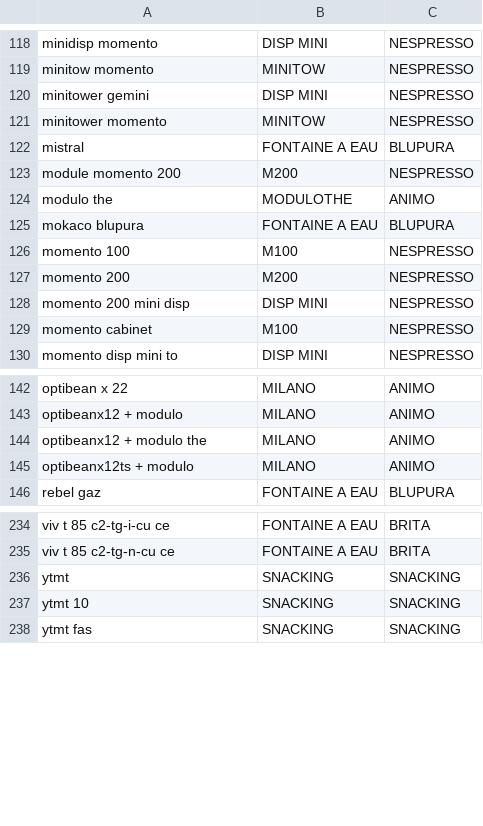
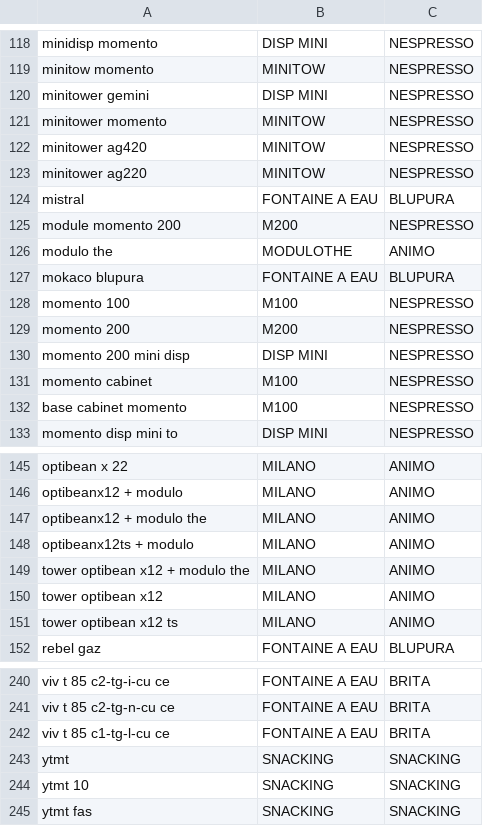
Before and after one commit to CebrailEVS/dbt_transform, a CSV file: data/reference_data/yuman/ref_yuman__machine_clean.csv, drawn as a sheet; only a part is shown, gaps mark what is left out.

Commit message:
feat: added ref for yuman factu machine clean

```diff
--- a/data/reference_data/yuman/ref_yuman__machine_clean.csv
+++ b/data/reference_data/yuman/ref_yuman__machine_clean.csv
@@ -121,2 +121,4 @@ minitower gemini,DISP MINI,NESPRESSO
 minitower momento,MINITOW,NESPRESSO
+minitower ag420,MINITOW,NESPRESSO
+minitower ag220,MINITOW,NESPRESSO
 mistral,FONTAINE A EAU,BLUPURA
@@ -129,2 +131,3 @@ momento 200 mini disp,DISP MINI,NESPRESSO
 momento cabinet,M100,NESPRESSO
+base cabinet momento,M100,NESPRESSO
 momento disp mini to,DISP MINI,NESPRESSO
@@ -145,2 +148,5 @@ optibeanx12 + modulo the,MILANO,ANIMO
 optibeanx12ts + modulo,MILANO,ANIMO
+tower optibean x12 + modulo the,MILANO,ANIMO
+tower optibean x12,MILANO,ANIMO
+tower optibean x12 ts,MILANO,ANIMO
 rebel gaz,FONTAINE A EAU,BLUPURA
@@ -235,2 +241,3 @@ viv t 85 c2-tg-i-cu ce,FONTAINE A EAU,BRITA
 viv t 85 c2-tg-n-cu ce,FONTAINE A EAU,BRITA
+viv t 85 c1-tg-l-cu ce,FONTAINE A EAU,BRITA
 ytmt,SNACKING,SNACKING
```
